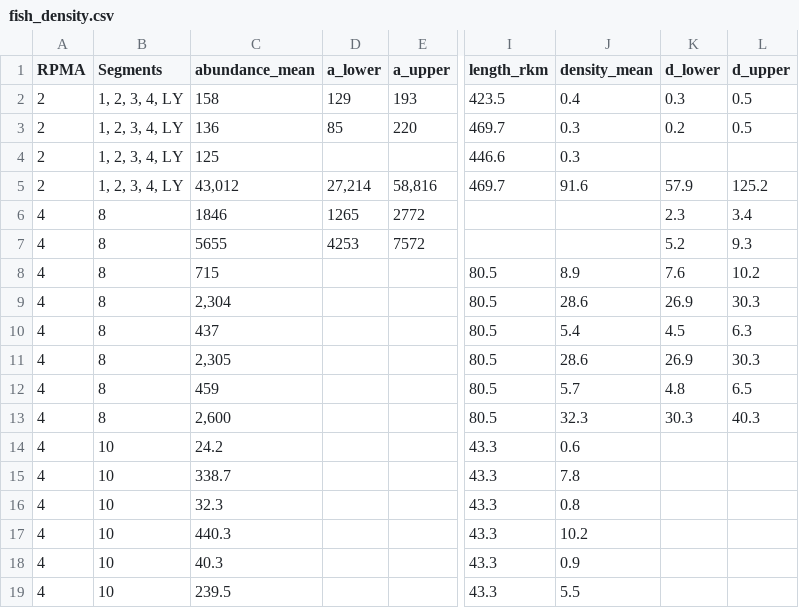
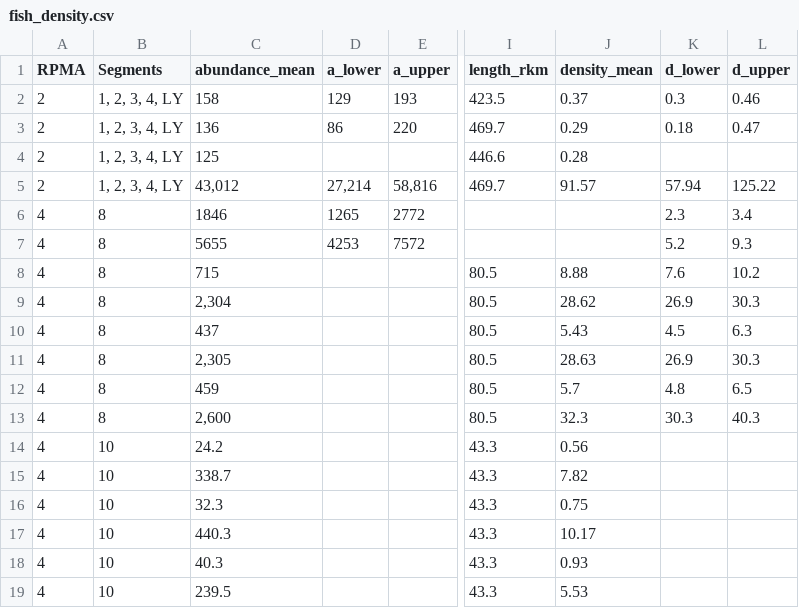
Before and after one commit to mcolvin/PSPAP-Reboot, a CSV file: dat/fish_density.csv, drawn as a sheet; only a part is shown, gaps mark what is left out; the diff names each change by its address in the sheet, - before the commit and + after, or states it on an @@ line.

Commit message:
Draft Initial Densities Blog
Created a draft of initial densities blog.  Added in a .bib and .csl
file to create the bibliography.  Altered tables(2) so also alterd
Reference-Populations.Rmd to reflect the change in column order.

```diff
--- a/dat/fish_density.csv
+++ b/dat/fish_density.csv
-J2 (density_mean): 0.4
+J2 (density_mean): 0.37
-L2 (d_upper): 0.5
+L2 (d_upper): 0.46
-D3 (a_lower): 85
+D3 (a_lower): 86
-J3 (density_mean): 0.3
+J3 (density_mean): 0.29
-K3 (d_lower): 0.2
+K3 (d_lower): 0.18
-L3 (d_upper): 0.5
+L3 (d_upper): 0.47
-J4 (density_mean): 0.3
+J4 (density_mean): 0.28
-J5 (density_mean): 91.6
+J5 (density_mean): 91.57
-K5 (d_lower): 57.9
+K5 (d_lower): 57.94
-L5 (d_upper): 125.2
+L5 (d_upper): 125.22
-J8 (density_mean): 8.9
+J8 (density_mean): 8.88
-J9 (density_mean): 28.6
+J9 (density_mean): 28.62
-J10 (density_mean): 5.4
+J10 (density_mean): 5.43
-J11 (density_mean): 28.6
+J11 (density_mean): 28.63
-J14 (density_mean): 0.6
+J14 (density_mean): 0.56
-J15 (density_mean): 7.8
+J15 (density_mean): 7.82
-J16 (density_mean): 0.8
+J16 (density_mean): 0.75
-J17 (density_mean): 10.2
+J17 (density_mean): 10.17
-J18 (density_mean): 0.9
+J18 (density_mean): 0.93
-J19 (density_mean): 5.5
+J19 (density_mean): 5.53
```
Also changed, not shown: 6 other files.
